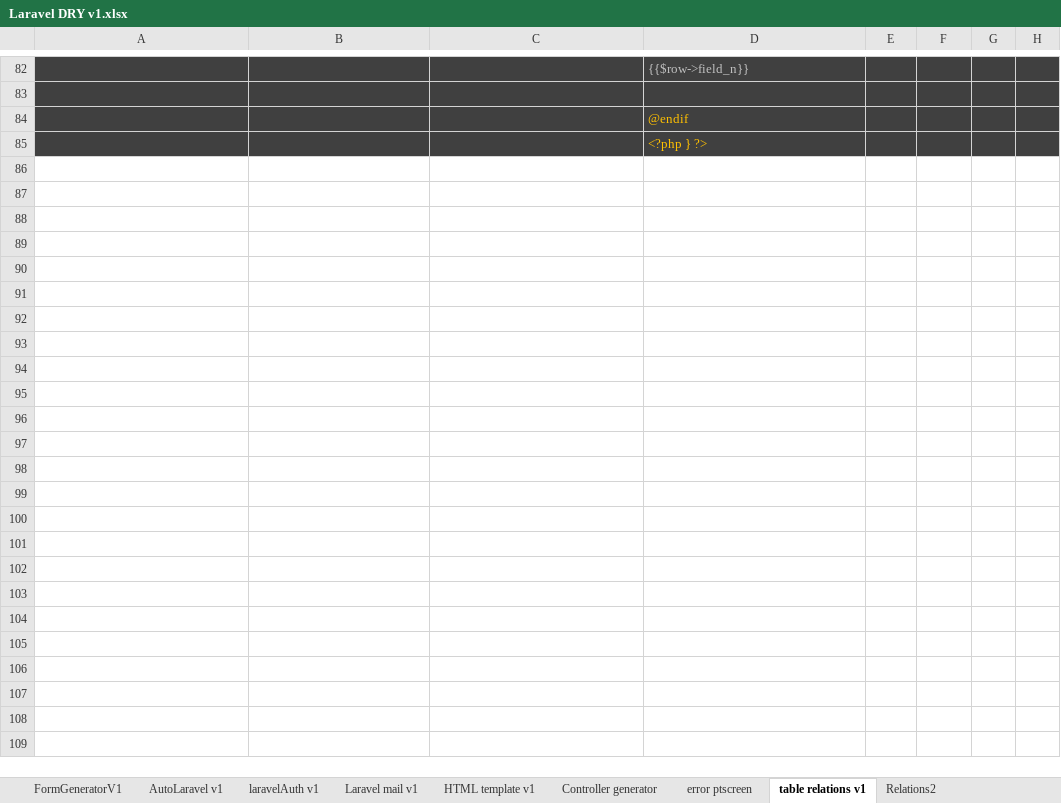
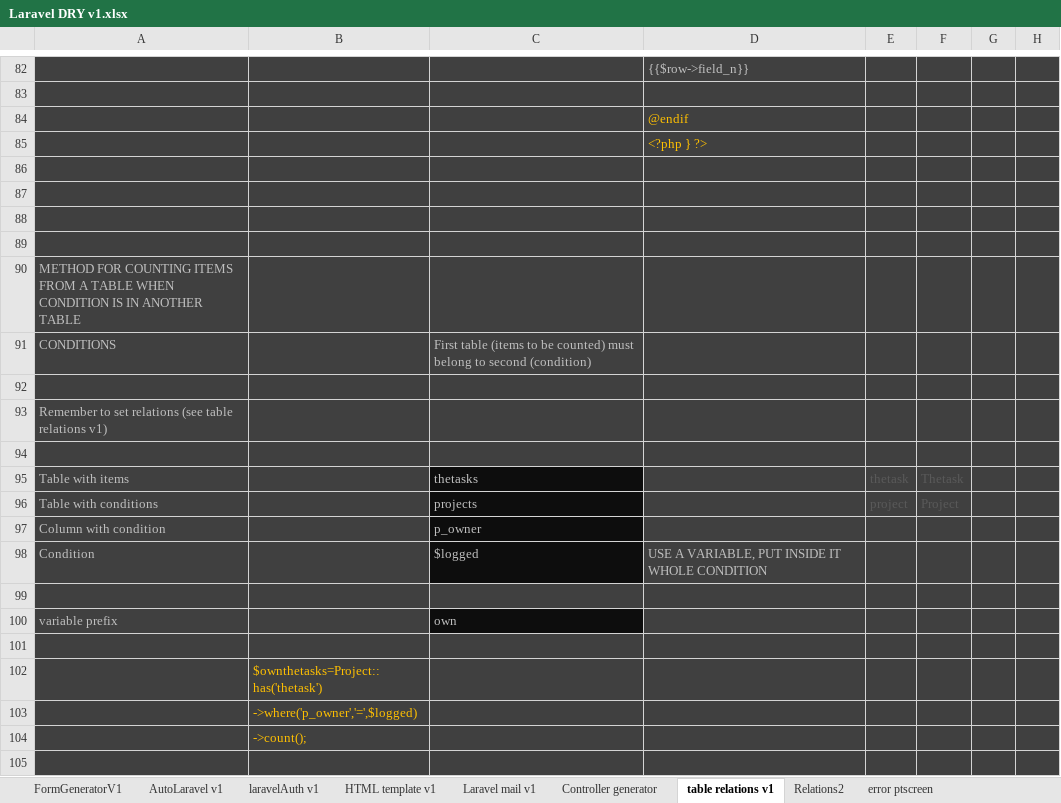
Before and after one commit to alejoto/SAS, an Excel workbook: php code libraries/Laravel DRY v1.xlsx, sheet table relations v1, drawn as a sheet; only a part is shown, gaps mark what is left out; values as stored, in another font and other column widths than the file's, no borders; the diff covers the shown part only; the diff names each change by its address in the sheet, - before the commit and + after, or states it on an @@ line.

Commit message:
Table relations
Laravel table relations automated, version 1

```diff
--- a/php code libraries/Laravel DRY v1.xlsx (sheet table relations v1)
+++ b/php code libraries/Laravel DRY v1.xlsx (sheet table relations v1)
@@ sheet tab order changed: FormGeneratorV1 | AutoLaravel v1 | laravelAuth v1 | HTML template v1 | Laravel mail v1 | Controller generator | table relations v1 | Relations2 | error ptscreen @@
+row 86: (empty)
+row 87: (empty)
+row 88: (empty)
+row 89: (empty)
+row 90: METHOD FOR COUNTING ITEMS FROM A TABLE WHEN CONDITION IS IN ANOTHER TABLE
+row 91: CONDITIONS |  | First table (items to be counted) must belong to second (condition)
+row 92: (empty)
+row 93: Remember to set relations (see table relations v1)
+row 94: (empty)
+row 95: Table with items |  | thetasks |  | thetask | Thetask
+row 96: Table with conditions |  | projects |  | project | Project
+row 97: Column with condition |  | p_owner
+row 98: Condition |  | $logged | USE A VARIABLE, PUT INSIDE IT WHOLE CONDITION
+row 99: (empty)
+row 100: variable prefix |  | own
+row 101: (empty)
+row 102:  | $ownthetasks=Project::has('thetask')
+row 103:  | ->where('p_owner','=',$logged)
+row 104:  | ->count();
+row 105: (empty)
```
Also changed, not shown: 42 added rows and 1 edited cell elsewhere in this sheet, formulas that keep their value, hidden cells.
